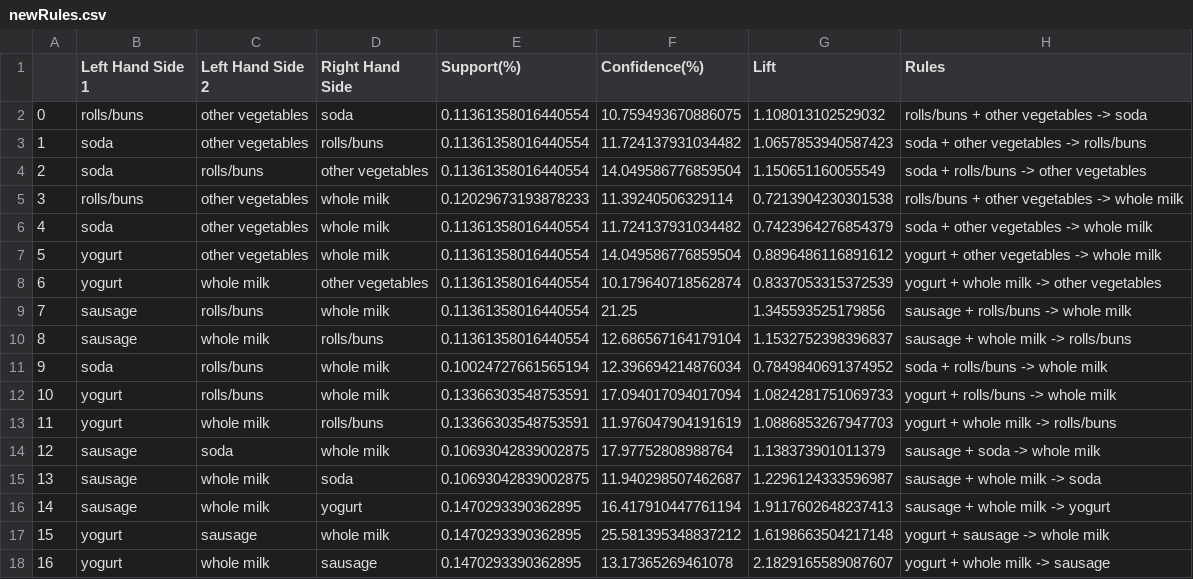
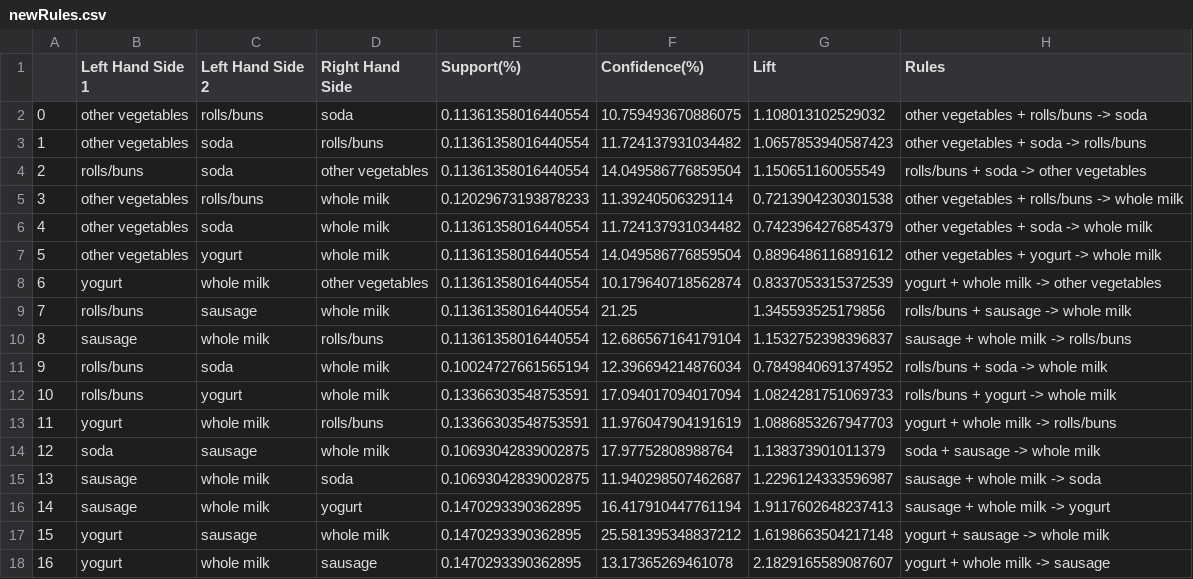
Before and after one commit to liyanse/Basket-Analysis, a CSV file: newRules.csv, drawn as a sheet.

Commit message:
saving rules into pickle

```diff
--- a/newRules.csv
+++ b/newRules.csv
@@ -1,15 +1,15 @@
 ,Left Hand Side 1,Left Hand Side 2,Right Hand Side,Support(%),Confidence(%),Lift,Rules
-0,rolls/buns,other vegetables,soda,0.11361358016440554,10.759493670886075,1.108013102529032,rolls/buns + other vegetables -> soda
-1,soda,other vegetables,rolls/buns,0.11361358016440554,11.724137931034482,1.0657853940587423,soda + other vegetables -> rolls/buns
-2,soda,rolls/buns,other vegetables,0.11361358016440554,14.049586776859504,1.150651160055549,soda + rolls/buns -> other vegetables
-3,rolls/buns,other vegetables,whole milk,0.12029673193878233,11.39240506329114,0.7213904230301538,rolls/buns + other vegetables -> whole milk
-4,soda,other vegetables,whole milk,0.11361358016440554,11.724137931034482,0.7423964276854379,soda + other vegetables -> whole milk
-5,yogurt,other vegetables,whole milk,0.11361358016440554,14.049586776859504,0.8896486116891612,yogurt + other vegetables -> whole milk
+0,other vegetables,rolls/buns,soda,0.11361358016440554,10.759493670886075,1.108013102529032,other vegetables + rolls/buns -> soda
+1,other vegetables,soda,rolls/buns,0.11361358016440554,11.724137931034482,1.0657853940587423,other vegetables + soda -> rolls/buns
+2,rolls/buns,soda,other vegetables,0.11361358016440554,14.049586776859504,1.150651160055549,rolls/buns + soda -> other vegetables
+3,other vegetables,rolls/buns,whole milk,0.12029673193878233,11.39240506329114,0.7213904230301538,other vegetables + rolls/buns -> whole milk
+4,other vegetables,soda,whole milk,0.11361358016440554,11.724137931034482,0.7423964276854379,other vegetables + soda -> whole milk
+5,other vegetables,yogurt,whole milk,0.11361358016440554,14.049586776859504,0.8896486116891612,other vegetables + yogurt -> whole milk
 6,yogurt,whole milk,other vegetables,0.11361358016440554,10.179640718562874,0.8337053315372539,yogurt + whole milk -> other vegetables
-7,sausage,rolls/buns,whole milk,0.11361358016440554,21.25,1.345593525179856,sausage + rolls/buns -> whole milk
+7,rolls/buns,sausage,whole milk,0.11361358016440554,21.25,1.345593525179856,rolls/buns + sausage -> whole milk
 8,sausage,whole milk,rolls/buns,0.11361358016440554,12.686567164179104,1.1532752398396837,sausage + whole milk -> rolls/buns
-9,soda,rolls/buns,whole milk,0.10024727661565194,12.396694214876034,0.7849840691374952,soda + rolls/buns -> whole milk
-10,yogurt,rolls/buns,whole milk,0.13366303548753591,17.094017094017094,1.0824281751069733,yogurt + rolls/buns -> whole milk
+9,rolls/buns,soda,whole milk,0.10024727661565194,12.396694214876034,0.7849840691374952,rolls/buns + soda -> whole milk
+10,rolls/buns,yogurt,whole milk,0.13366303548753591,17.094017094017094,1.0824281751069733,rolls/buns + yogurt -> whole milk
 11,yogurt,whole milk,rolls/buns,0.13366303548753591,11.976047904191619,1.0886853267947703,yogurt + whole milk -> rolls/buns
-12,sausage,soda,whole milk,0.10693042839002875,17.97752808988764,1.138373901011379,sausage + soda -> whole milk
+12,soda,sausage,whole milk,0.10693042839002875,17.97752808988764,1.138373901011379,soda + sausage -> whole milk
 13,sausage,whole milk,soda,0.10693042839002875,11.940298507462687,1.2296124333596987,sausage + whole milk -> soda
```
Also changed, not shown: 2 other files.
